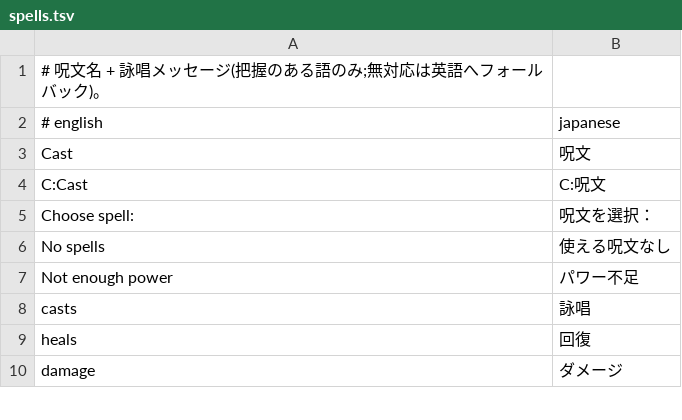
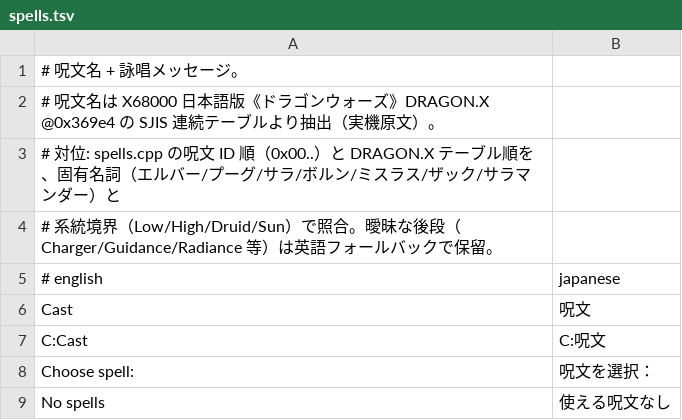
Before and after one commit to wicanr2/opendw_dragon_wars_cht, a TSV file: opendw_remake/assets/i18n/ja/spells.tsv, drawn as a sheet; only a part is shown; the shorter side is filled out with more unchanged rows; the diff covers the shown part only.

```diff
--- a/opendw_remake/assets/i18n/ja/spells.tsv
+++ b/opendw_remake/assets/i18n/ja/spells.tsv
@@ -1,2 +1,5 @@
-# 呪文名 + 詠唱メッセージ(把握のある語のみ;無対応は英語へフォールバック)。
+# 呪文名 + 詠唱メッセージ。
+# 呪文名は X68000 日本語版《ドラゴンウォーズ》DRAGON.X @0x369e4 の SJIS 連続テーブルより抽出（実機原文）。
+# 対位: spells.cpp の呪文 ID 順（0x00..）と DRAGON.X テーブル順を、固有名詞（エルバー/プーグ/サラ/ボルン/ミスラス/ザック/サラマンダー）と
+#       系統境界（Low/High/Druid/Sun）で照合。曖昧な後段（Charger/Guidance/Radiance 等）は英語フォールバックで保留。
 # english	japanese
```
Also changed, not shown: 45 added rows, 25 removed rows, 1 moved row and 8 edited cells elsewhere in this file, 3 other files.
